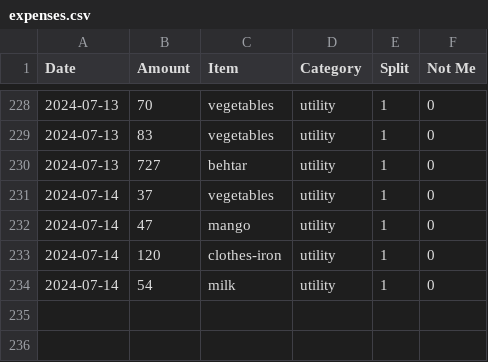
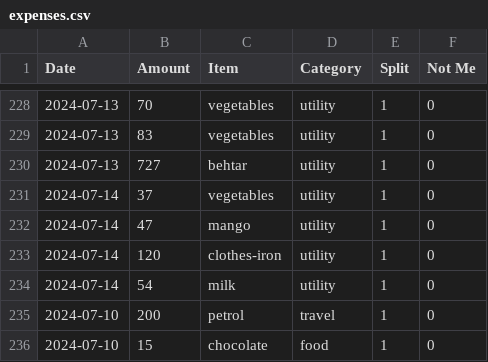
Before and after one commit to MBUYt0n/expense-tracker, a CSV file: expenses.csv, drawn as a sheet; only a part is shown, gaps mark what is left out; the diff names each change by its address in the sheet, - before the commit and + after, or states it on an @@ line.

```diff
--- a/expenses.csv
+++ b/expenses.csv
+row 235: 2024-07-10 | 200 | petrol | travel | 1 | 0
+row 236: 2024-07-10 | 15 | chocolate | food | 1 | 0
```
Also changed, not shown: 2 other files.
